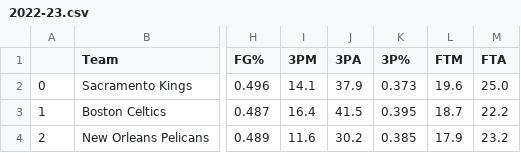
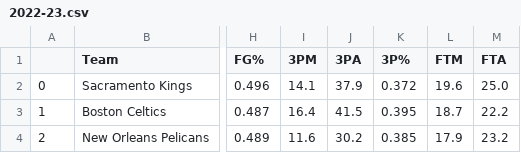
Before and after one commit to kobegatti/NBAGamePredictor, a CSV file: 2022-23/data/2022-23.csv, drawn as a sheet; only a part is shown, gaps mark what is left out; the diff names each change by its address in the sheet, - before the commit and + after, or states it on an @@ line.

```diff
--- a/2022-23/data/2022-23.csv
+++ b/2022-23/data/2022-23.csv
-K2 (3P%): 0.373
+K2 (3P%): 0.372
```
Also changed, not shown: 2022-23/data/2022-23_Predictions.csv, 1 other file.
